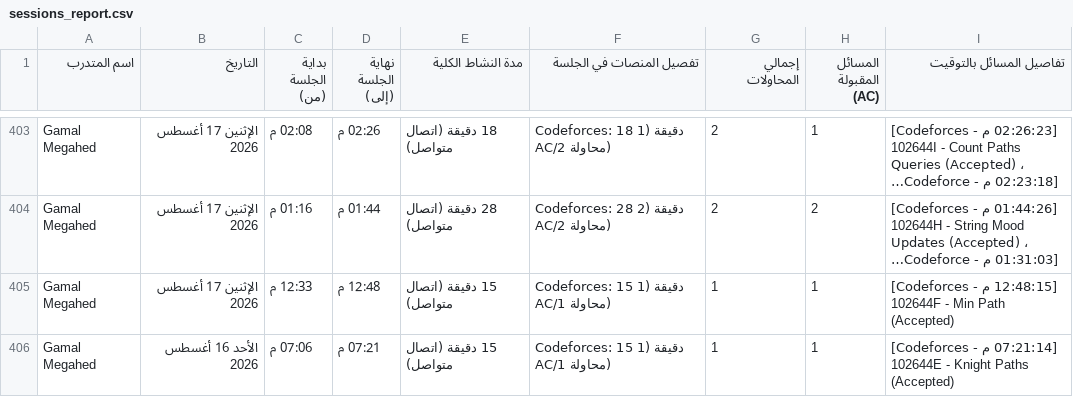
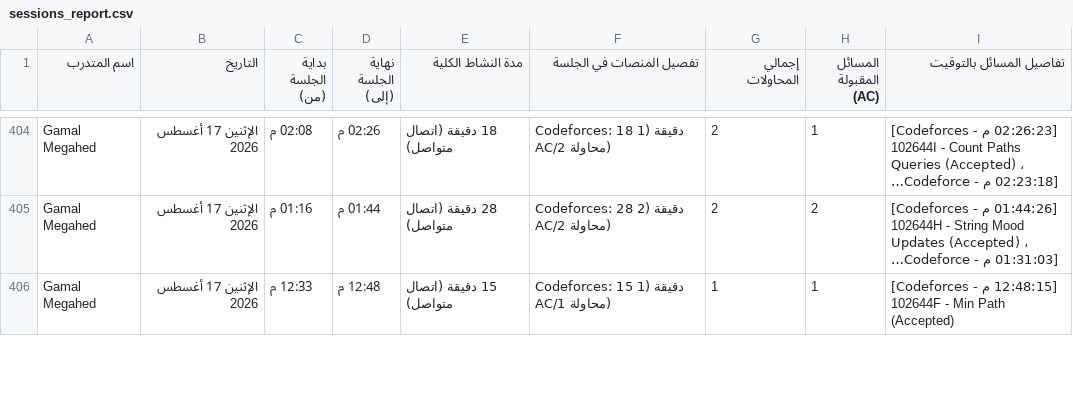
Before and after one commit to bodesaber/vjudge-tracker, a CSV file: sessions_report.csv, drawn as a sheet; only a part is shown, gaps mark what is left out; long unchanged cells end in …; removed rows and columns are numbered as before the commit, all else as after; the diff covers the shown part only; the diff names each change by its address in the sheet, - before the commit and + after, or states it on an @@ line.

```diff
--- a/sessions_report.csv
+++ b/sessions_report.csv
-row 406: Gamal Megahed | الأحد 16 أغسطس 2026 | 07:06 م | 07:21 م | 15 دقيقة (اتصال متواصل) | Codeforces: 15 دقيقة (1 AC/1 محاولة) | 1 | 1 | [07:21:14 م - Codeforces] 102644E - Knight Paths (Accepted)
```
Also changed, not shown: 8 added rows and 7 removed rows elsewhere in this file, 5 other files.
